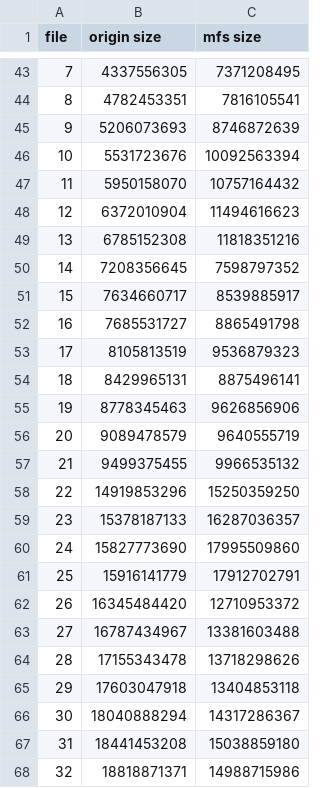
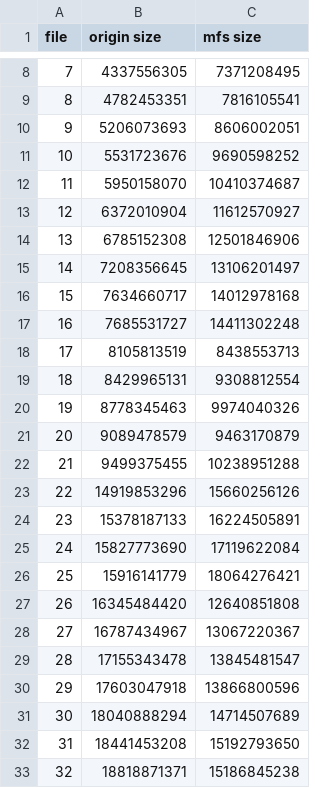
Before and after one commit to vschiavoni/minervafs, a CSV file: results/mfs/hdfs_2_mfs.csv, drawn as a sheet; only a part is shown, gaps mark what is left out; addresses are those after the commit; the diff covers the shown part only; the diff names each change by its address in the sheet, - before the commit and + after, or states it on an @@ line.

```diff
--- a/results/mfs/hdfs_2_mfs.csv
+++ b/results/mfs/hdfs_2_mfs.csv
-C10 (mfs size): 8746872639
+C10 (mfs size): 8606002051
-C11 (mfs size): 10092563394
+C11 (mfs size): 9690598252
-C12 (mfs size): 10757164432
+C12 (mfs size): 10410374687
-C13 (mfs size): 11494616623
+C13 (mfs size): 11612570927
-C14 (mfs size): 11818351216
+C14 (mfs size): 12501846906
-C15 (mfs size): 7598797352
+C15 (mfs size): 13106201497
-C16 (mfs size): 8539885917
+C16 (mfs size): 14012978168
-C17 (mfs size): 8865491798
+C17 (mfs size): 14411302248
-C18 (mfs size): 9536879323
+C18 (mfs size): 8438553713
-C19 (mfs size): 8875496141
+C19 (mfs size): 9308812554
-C20 (mfs size): 9626856906
+C20 (mfs size): 9974040326
-C21 (mfs size): 9640555719
+C21 (mfs size): 9463170879
-C22 (mfs size): 9966535132
+C22 (mfs size): 10238951288
-C23 (mfs size): 15250359250
+C23 (mfs size): 15660256126
-C24 (mfs size): 16287036357
+C24 (mfs size): 16224505891
-C25 (mfs size): 17995509860
+C25 (mfs size): 17119622084
-C26 (mfs size): 17912702791
+C26 (mfs size): 18064276421
-C27 (mfs size): 12710953372
+C27 (mfs size): 12640851808
-C28 (mfs size): 13381603488
+C28 (mfs size): 13067220367
-C29 (mfs size): 13718298626
+C29 (mfs size): 13845481547
-C30 (mfs size): 13404853118
+C30 (mfs size): 13866800596
-C31 (mfs size): 14317286367
+C31 (mfs size): 14714507689
-C32 (mfs size): 15038859180
+C32 (mfs size): 15192793650
-C33 (mfs size): 14988715986
+C33 (mfs size): 15186845238
```
Also changed, not shown: 35 removed rows and 4 edited cells elsewhere in this file, results/physical/pansharpened_sdfs_combined.csv, results/physical/vdi_sdfs_combined.csv, 3 other files.
